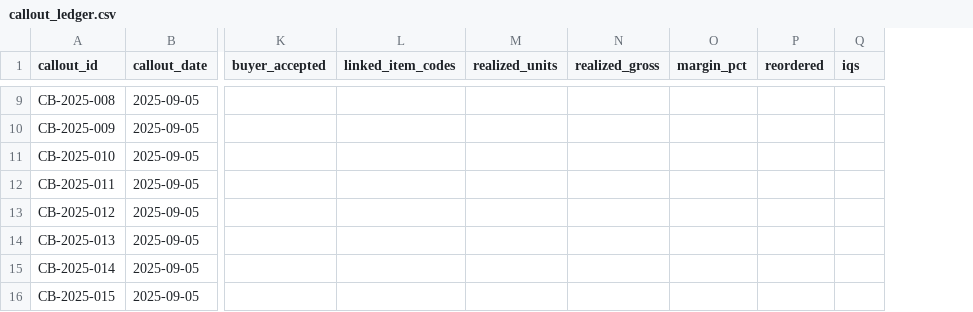
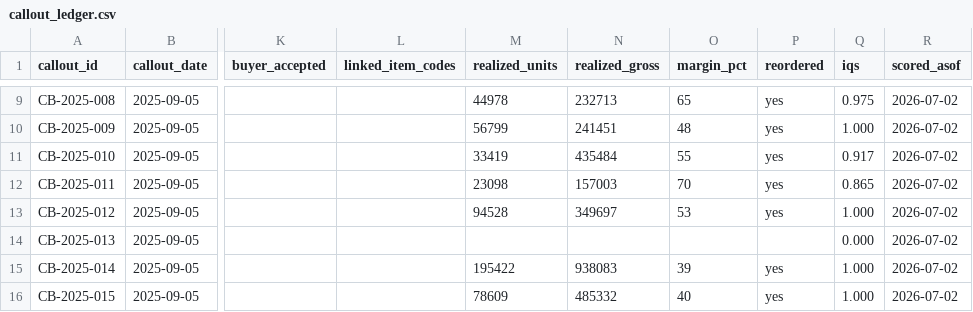
Before and after one commit to brianmelzer/Epo1, a CSV file: data/callout_ledger.csv, drawn as a sheet; only a part is shown, gaps mark what is left out; the diff covers the shown part only; the diff names each change by its address in the sheet, - before the commit and + after, or states it on an @@ line.

```diff
--- a/data/callout_ledger.csv
+++ b/data/callout_ledger.csv
+column R (scored_asof), rows 9-16: all 2026-07-02
-M9 (realized_units): (empty)
+M9 (realized_units): 44978
-N9 (realized_gross): (empty)
+N9 (realized_gross): 232713
-O9 (margin_pct): (empty)
+O9 (margin_pct): 65
-P9:P13 (reordered): (empty)
+P9:P13 (reordered): yes
-Q9 (iqs): (empty)
+Q9 (iqs): 0.975
-M10 (realized_units): (empty)
+M10 (realized_units): 56799
-N10 (realized_gross): (empty)
+N10 (realized_gross): 241451
-O10 (margin_pct): (empty)
+O10 (margin_pct): 48
-Q10 (iqs): (empty)
+Q10 (iqs): 1.000
-M11 (realized_units): (empty)
+M11 (realized_units): 33419
-N11 (realized_gross): (empty)
+N11 (realized_gross): 435484
-O11 (margin_pct): (empty)
+O11 (margin_pct): 55
-Q11 (iqs): (empty)
+Q11 (iqs): 0.917
-M12 (realized_units): (empty)
+M12 (realized_units): 23098
-N12 (realized_gross): (empty)
+N12 (realized_gross): 157003
-O12 (margin_pct): (empty)
+O12 (margin_pct): 70
-Q12 (iqs): (empty)
+Q12 (iqs): 0.865
-M13 (realized_units): (empty)
+M13 (realized_units): 94528
-N13 (realized_gross): (empty)
+N13 (realized_gross): 349697
-O13 (margin_pct): (empty)
+O13 (margin_pct): 53
-Q13 (iqs): (empty)
+Q13 (iqs): 1.000
-Q14 (iqs): (empty)
+Q14 (iqs): 0.000
-M15 (realized_units): (empty)
+M15 (realized_units): 195422
-N15 (realized_gross): (empty)
+N15 (realized_gross): 938083
-O15 (margin_pct): (empty)
+O15 (margin_pct): 39
-P15:P16 (reordered): (empty)
+P15:P16 (reordered): yes
-Q15:Q16 (iqs): (empty)
+Q15:Q16 (iqs): 1.000
-M16 (realized_units): (empty)
+M16 (realized_units): 78609
-N16 (realized_gross): (empty)
+N16 (realized_gross): 485332
-O16 (margin_pct): (empty)
+O16 (margin_pct): 40
```
Also changed, not shown: 86 edited cells elsewhere in this file, 2 other files.
